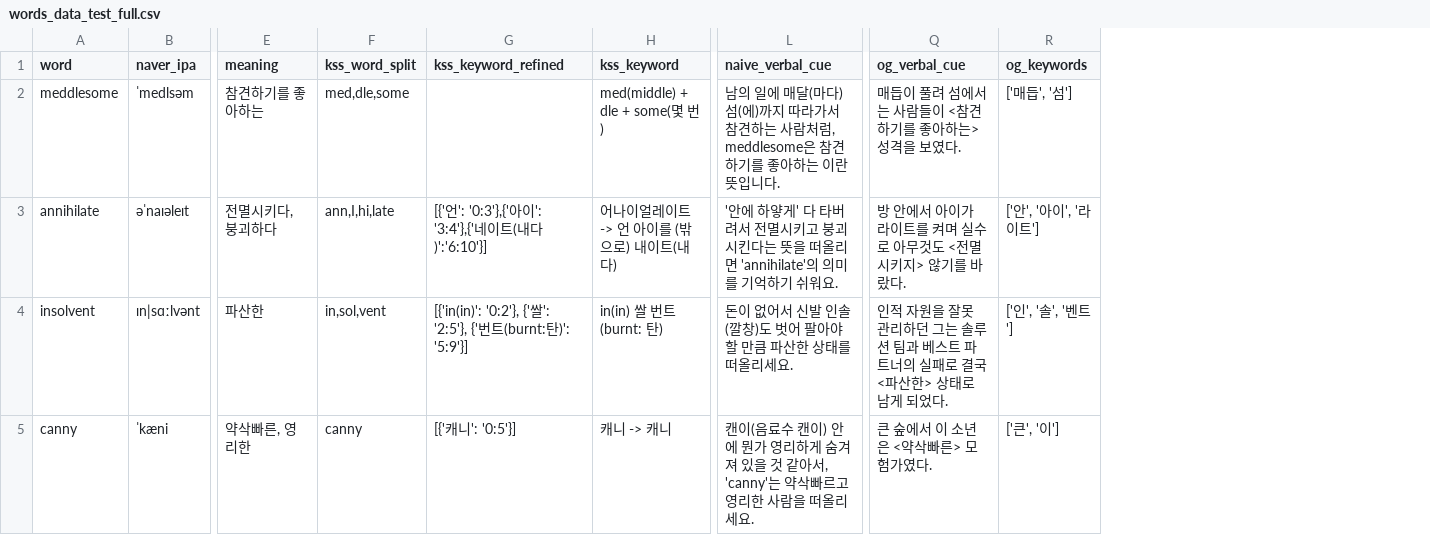
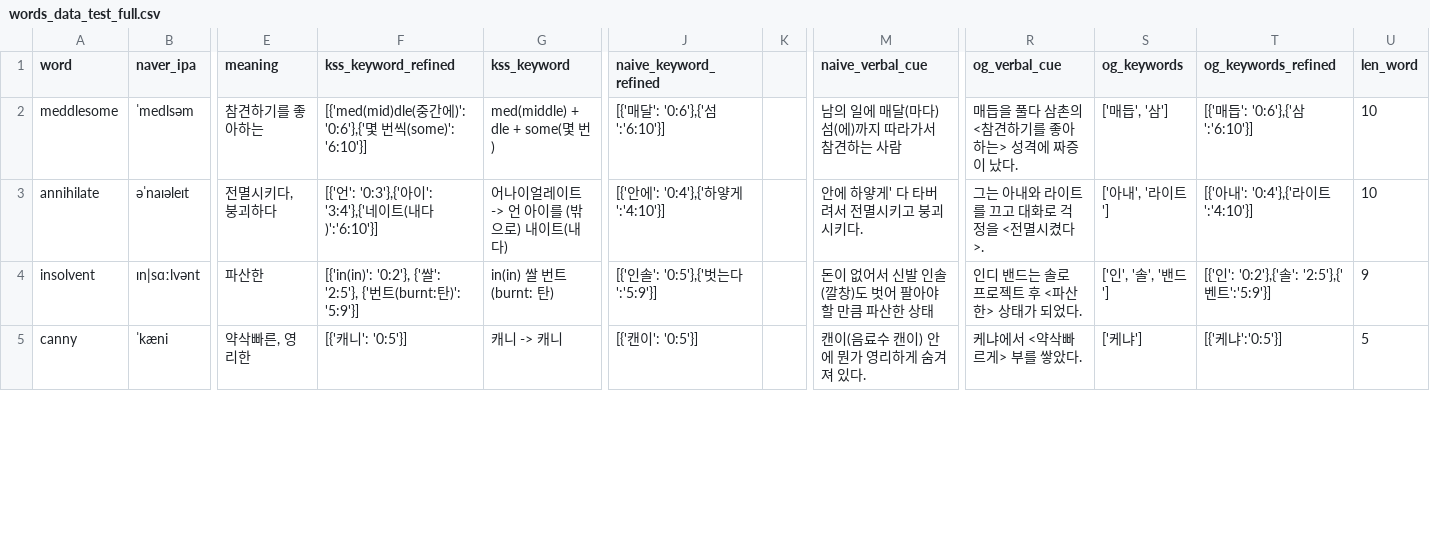
Before and after one commit to suyoungkwon2/phonitale-react, a CSV file: phonitale-react/public/words/words_data_test_full.csv, drawn as a sheet; only a part is shown, gaps mark what is left out; removed rows and columns are numbered as before the commit, all else as after; the diff covers the shown part only; the diff names each change by its address in the sheet, - before the commit and + after, or states it on an @@ line.

Commit message:
fix: layout, word data

```diff
--- a/phonitale-react/public/words/words_data_test_full.csv
+++ b/phonitale-react/public/words/words_data_test_full.csv
-column F (kss_word_split), rows 2-5: med,dle,some | ann,I,hi,late | in,sol,vent | canny
+column J (naive_keyword_refined), rows 2-5: [{'매달': '0:6'},{'섬':'6:10'}] | [{'안에': '0:4'},{'하얗게':'4:10'}] | [{'인솔': '0:5'},{'벗는다':'5:9'}] | [{'캔이': '0:5'}]
+column K, empty
+column T (og_keywords_refined), rows 2-5: [{'매듭': '0:6'},{'삼':'6:10'}] | [{'아내': '0:4'},{'라이트':'4:10'}] | [{'인': '0:2'},{'솔': '2:5'},{'벤트':'5:9'}] | [{'케냐':'0:5'}]
+column U (len_word), rows 2-5: 10 | 10 | 9 | 5
-F2 (kss_keyword_refined): (empty)
+F2 (kss_keyword_refined): [{'med(mid)dle(중간에)': '0:6'},{'몇 번씩(some)': '6:10'}]
-M2 (naive_verbal_cue): …는 사람처럼, meddlesome은 참견하기를 좋아하는 이란 뜻입니다.
+M2 (naive_verbal_cue): …는 사람
-R2 (og_verbal_cue): 매듭이 풀려 섬에서는 사람들이 <참견하기를 좋아하는> 성격을 보였다.
+R2 (og_verbal_cue): 매듭을 풀다 삼촌의 <참견하기를 좋아하는> 성격에 짜증이 났다.
-S2 (og_keywords): ['매듭', '섬']
+S2 (og_keywords): ['매듭', '삼']
-M3 (naive_verbal_cue): '안에 하얗게' 다 타버려서 전멸시키고 붕괴시킨다는 뜻을 떠올리면 'annihilate'의 의미를 기억하기 쉬워요.
+M3 (naive_verbal_cue): 안에 하얗게' 다 타버려서 전멸시키고 붕괴시키다.
-R3 (og_verbal_cue): 방 안에서 아이가 라이트를 켜며 실수로 아무것도 <전멸시키지> 않기를 바랐다.
+R3 (og_verbal_cue): 그는 아내와 라이트를 끄고 대화로 걱정을 <전멸시켰다>.
-S3 (og_keywords): ['안', '아이', '라이트']
+S3 (og_keywords): ['아내', '라이트']
-M4 (naive_verbal_cue): 돈이 없어서 신발 인솔(깔창)도 벗어 팔아야 할 만큼 파산한 상태를 떠올리세요.
+M4 (naive_verbal_cue): 돈이 없어서 신발 인솔(깔창)도 벗어 팔아야 할 만큼 파산한 상태
-R4 (og_verbal_cue): 인적 자원을 잘못 관리하던 그는 솔루션 팀과 베스트 파트너의 실패로 결국 <파산한> 상태로 남게 되었다.
+R4 (og_verbal_cue): 인디 밴드는 솔로 프로젝트 후 <파산한> 상태가 되었다.
-S4 (og_keywords): ['인', '솔', '벤트']
+S4 (og_keywords): ['인', '솔', '밴드']
-M5 (naive_verbal_cue): …겨져 있을 것 같아서, 'canny'는 약삭빠르고 영리한 사람을 떠올리세요.
+M5 (naive_verbal_cue): …겨져 있다.
-R5 (og_verbal_cue): 큰 숲에서 이 소년은 <약삭빠른> 모험가였다.
+R5 (og_verbal_cue): 케냐에서 <약삭빠르게> 부를 쌓았다.
-S5 (og_keywords): ['큰', '이']
+S5 (og_keywords): ['케냐']
```
Also changed, not shown: 126 edited cells elsewhere in this file, 6 other files.
